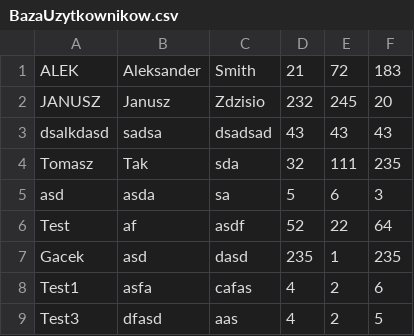
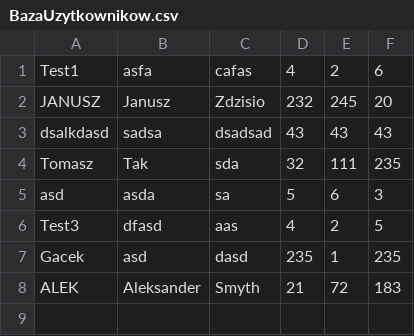
Before and after one commit to Repays/Projekt-Lod-wka, a CSV file: Dietetyczna Lodówka v4/Dietetyczna Lodówka v4/pliki/BazaUzytkownikow.csv, drawn as a sheet.

```diff
--- a/Dietetyczna Lodówka v4/Dietetyczna Lodówka v4/pliki/BazaUzytkownikow.csv
+++ b/Dietetyczna Lodówka v4/Dietetyczna Lodówka v4/pliki/BazaUzytkownikow.csv
@@ -1,2 +1,2 @@
-ALEK;Aleksander;Smith;21;72;183
+Test1;asfa;cafas;4;2;6
 JANUSZ;Janusz;Zdzisio;232;245;20
@@ -5,5 +5,4 @@ Tomasz;Tak;sda;32;111;235
 asd;asda;sa;5;6;3
-Test;af;asdf;52;22;64
+Test3;dfasd;aas;4;2;5
 Gacek;asd;dasd;235;1;235
-Test1;asfa;cafas;4;2;6
-Test3;dfasd;aas;4;2;5
+ALEK;Aleksander;Smyth;21;72;183
```
Also changed, not shown: 50 other files.
